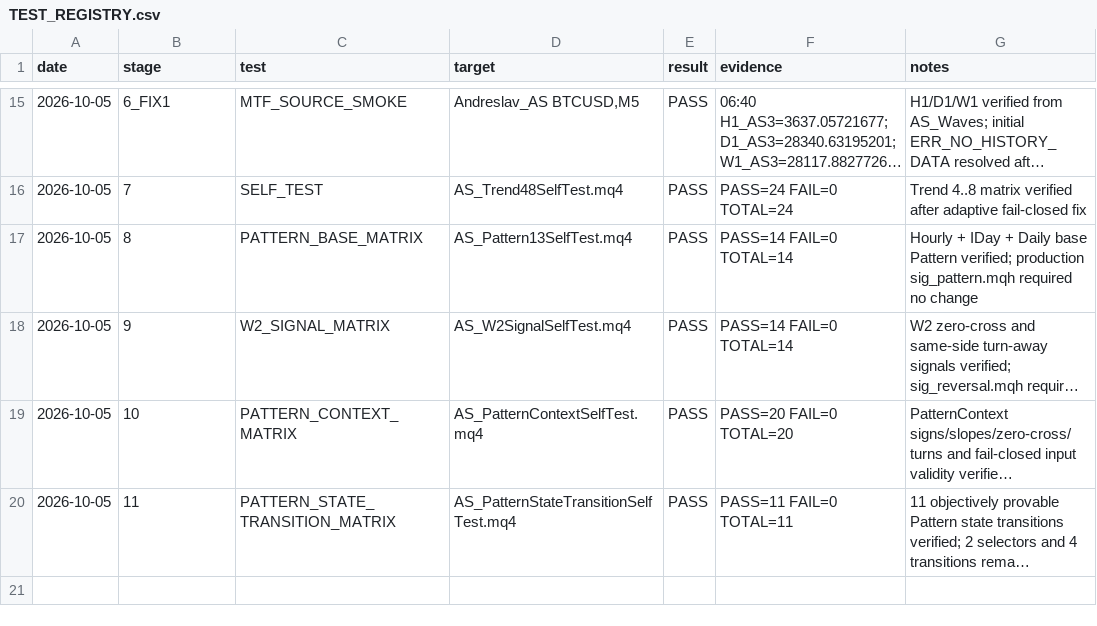
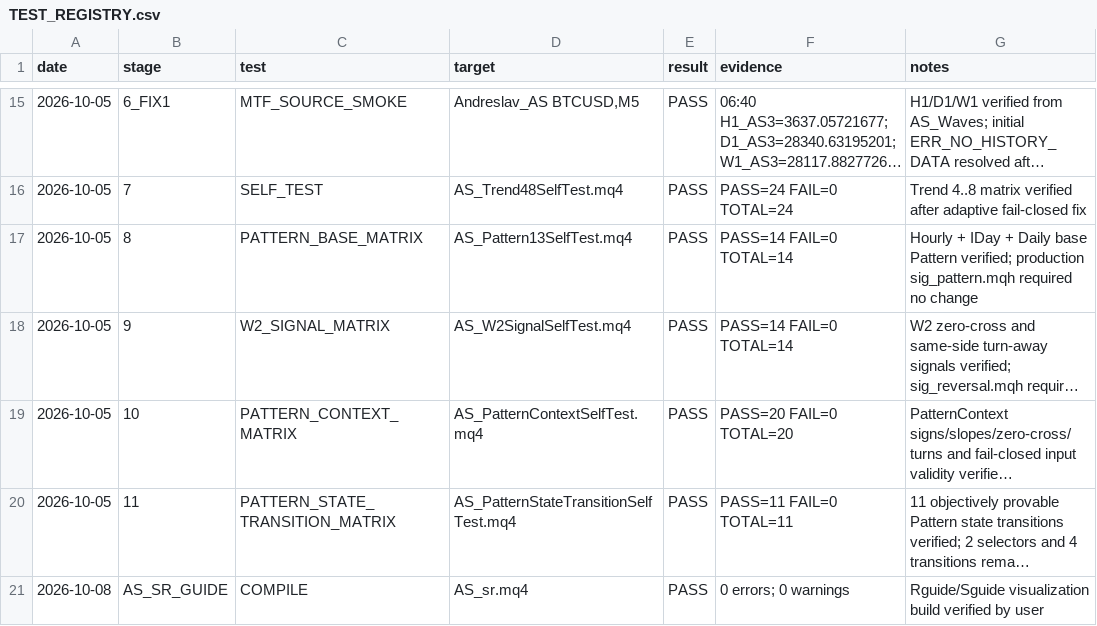
Before and after one commit to igorsegal/andreslaw, a CSV file: docs/TEST_REGISTRY.csv, drawn as a sheet; only a part is shown, gaps mark what is left out; long unchanged cells end in …; the diff names each change by its address in the sheet, - before the commit and + after, or states it on an @@ line.

Commit message:
andreslaw: record AS_sr guide compile PASS

```diff
--- a/docs/TEST_REGISTRY.csv
+++ b/docs/TEST_REGISTRY.csv
+row 21: 2026-10-08 | AS_SR_GUIDE | COMPILE | AS_sr.mq4 | PASS | 0 errors; 0 warnings | Rguide/Sguide visualization build verified by user
```
